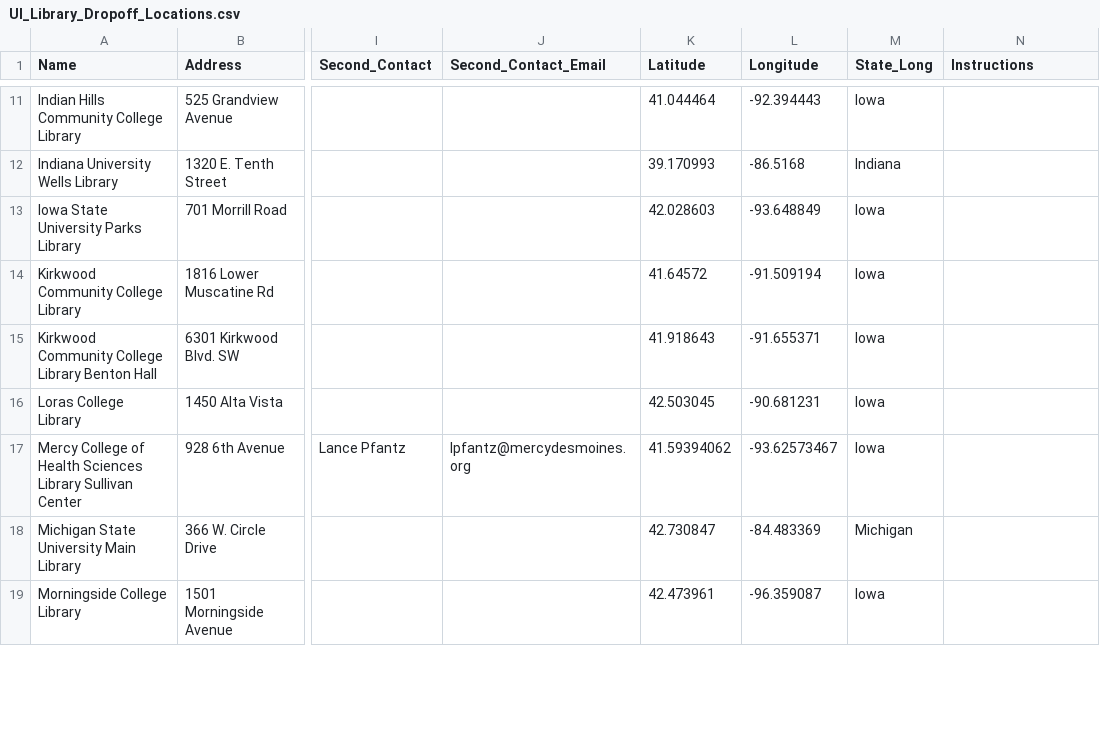
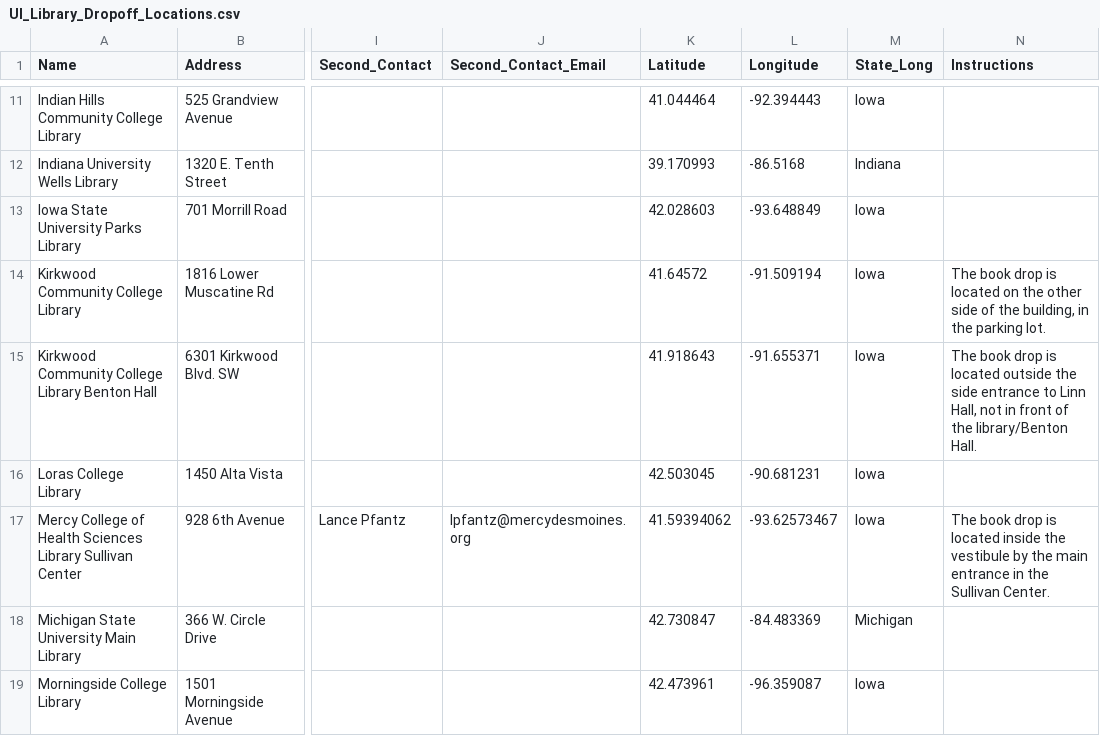
Before and after one commit to ui-libraries/Library_Dropoffs, a CSV file: data/UI_Library_Dropoff_Locations.csv, drawn as a sheet; only a part is shown, gaps mark what is left out; the diff covers the shown part only; the diff names each change by its address in the sheet, - before the commit and + after, or states it on an @@ line.

Commit message:
Add drop-off instructions

```diff
--- a/data/UI_Library_Dropoff_Locations.csv
+++ b/data/UI_Library_Dropoff_Locations.csv
-N14 (Instructions): (empty)
+N14 (Instructions): The book drop is located on the other side of the building, in the parking lot.
-N15 (Instructions): (empty)
+N15 (Instructions): The book drop is located outside the side entrance to Linn Hall, not in front of the library/Benton Hall.
-N17 (Instructions): (empty)
+N17 (Instructions): The book drop is located inside the vestibule by the main entrance in the Sullivan Center.
```
Also changed, not shown: 6 edited cells elsewhere in this file, 2 other files.
